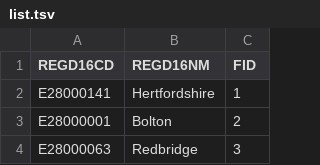
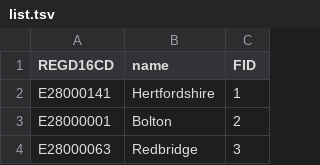
Before and after one commit to openregister/registration-district-data, a TSV file: lists/ons/list.tsv, drawn as a sheet; only a part is shown.

Commit message:
ONS list name column

```diff
--- a/lists/ons/list.tsv
+++ b/lists/ons/list.tsv
@@ -1,2 +1,2 @@
-REGD16CD	REGD16NM	FID
+REGD16CD	name	FID
 E28000141	Hertfordshire	1
```
Also changed, not shown: 1 other file.
